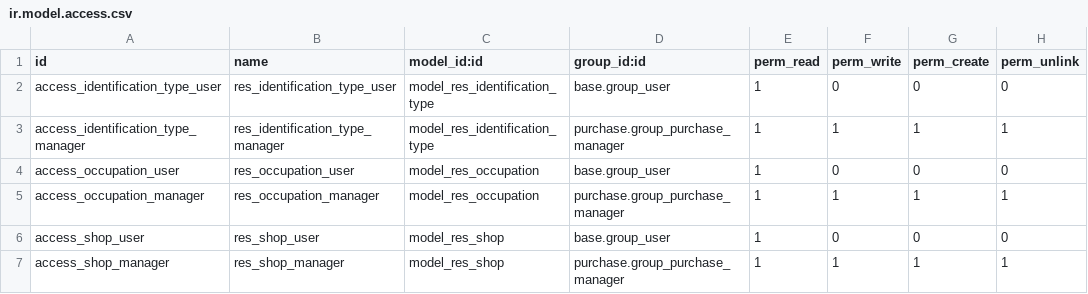
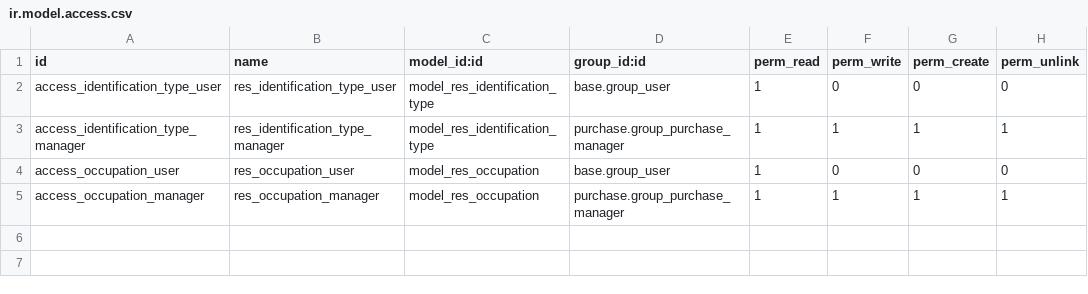
Before and after one commit to qrtl/sst-custom, a CSV file: partner_ext_sst/security/ir.model.access.csv, drawn as a sheet.

Commit message:
change shop reference to stock.warehouse

```diff
--- a/partner_ext_sst/security/ir.model.access.csv
+++ b/partner_ext_sst/security/ir.model.access.csv
@@ -5,3 +5 @@ access_occupation_user,res_occupation_user,model_res_occupation,base.group_user,
 access_occupation_manager,res_occupation_manager,model_res_occupation,purchase.group_purchase_manager,1,1,1,1
-access_shop_user,res_shop_user,model_res_shop,base.group_user,1,0,0,0
-access_shop_manager,res_shop_manager,model_res_shop,purchase.group_purchase_manager,1,1,1,1
```
Also changed, not shown: 5 other files.
